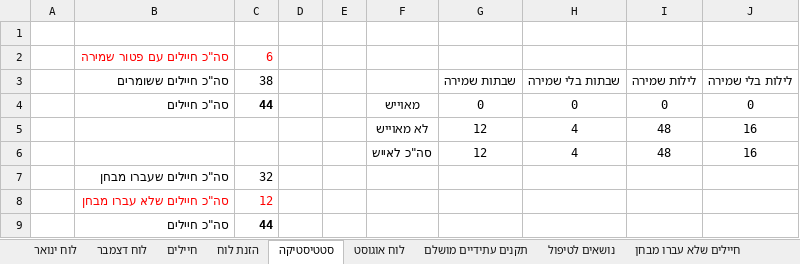
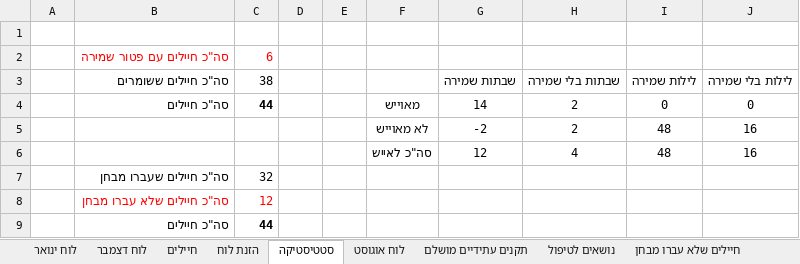
Before and after one commit to YuvalAlf/Duty-Table, an Excel workbook: SoldiersStatistics.xlsm, sheet סטטיסטיקה, drawn as a sheet; values as stored, in another font and other column widths than the file's, no borders; the diff names each change by its address in the sheet, - before the commit and + after, or states it on an @@ line.

```diff
--- a/SoldiersStatistics.xlsm (sheet סטטיסטיקה)
+++ b/SoldiersStatistics.xlsm (sheet סטטיסטיקה)
-G4 (שבתות שמירה): 0
+G4 (שבתות שמירה): 14
-H4 (שבתות בלי שמירה): 0
+H4 (שבתות בלי שמירה): 2
-G5 (שבתות שמירה): 12
+G5 (שבתות שמירה): -2
-H5 (שבתות בלי שמירה): 4
+H5 (שבתות בלי שמירה): 2
```
Also changed, not shown: sheet חיילים, sheet לוח ינואר, formulas that keep their value.
